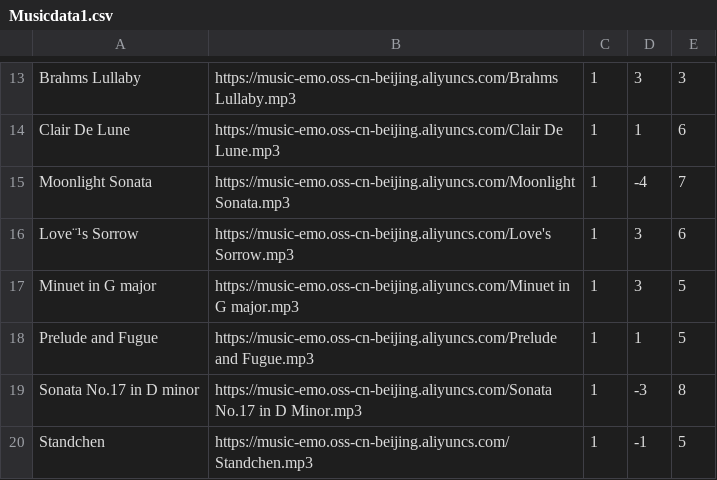
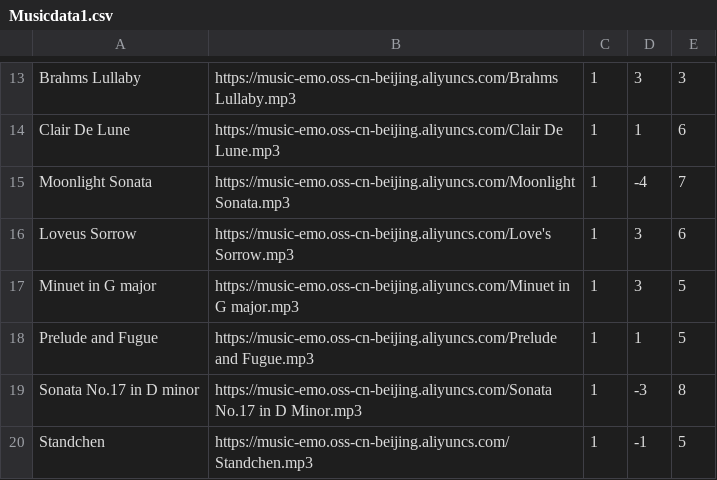
Before and after one commit to juehuil/MusicEmotionAnalysis, a CSV file: root/Musicdata1.csv, drawn as a sheet; only a part is shown, gaps mark what is left out.

Commit message:
Added Musicdata1.csv to root

```diff
--- a/root/Musicdata1.csv
+++ b/root/Musicdata1.csv
@@ -15,3 +15,3 @@ Clair De Lune,https://music-emo.oss-cn-beijing.aliyuncs.com/Clair De Lune.mp3,1,
 Moonlight Sonata,https://music-emo.oss-cn-beijing.aliyuncs.com/Moonlight Sonata.mp3,1,-4,7
-Love¨¹s Sorrow,https://music-emo.oss-cn-beijing.aliyuncs.com/Love's Sorrow.mp3,1,3,6
+Loveus Sorrow,https://music-emo.oss-cn-beijing.aliyuncs.com/Love's Sorrow.mp3,1,3,6
 Minuet in G major,https://music-emo.oss-cn-beijing.aliyuncs.com/Minuet in G major.mp3,1,3,5
```
